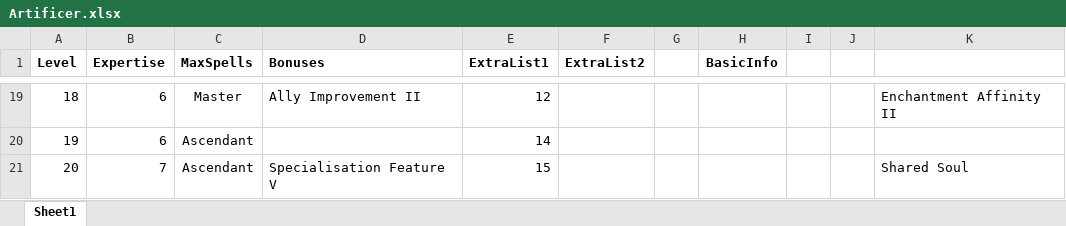
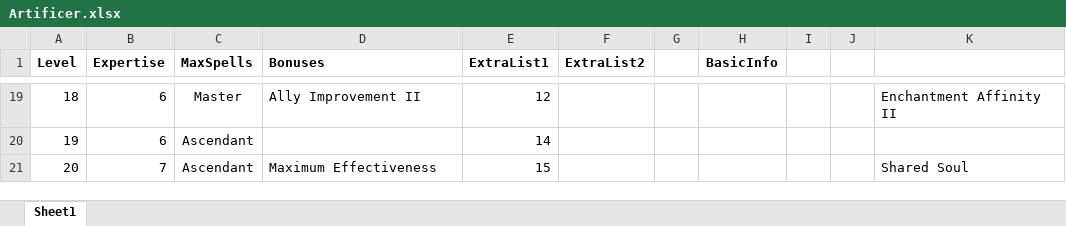
Before and after one commit to DrFraserGovil/HPRPG, an Excel workbook: CoreRulebook/Data/Archetypes/Artificer.xlsx, sheet Sheet1, drawn as a sheet; only a part is shown, gaps mark what is left out; values as stored, in another font and other column widths than the file's, no borders; the diff names each change by its address in the sheet, - before the commit and + after, or states it on an @@ line.

Commit message:
Artificer subclasses completed

```diff
--- a/CoreRulebook/Data/Archetypes/Artificer.xlsx (sheet Sheet1)
+++ b/CoreRulebook/Data/Archetypes/Artificer.xlsx (sheet Sheet1)
-D21 (Bonuses): Specialisation Feature V
+D21 (Bonuses): Maximum Effectiveness
```
Also changed, not shown: 3 other files.
